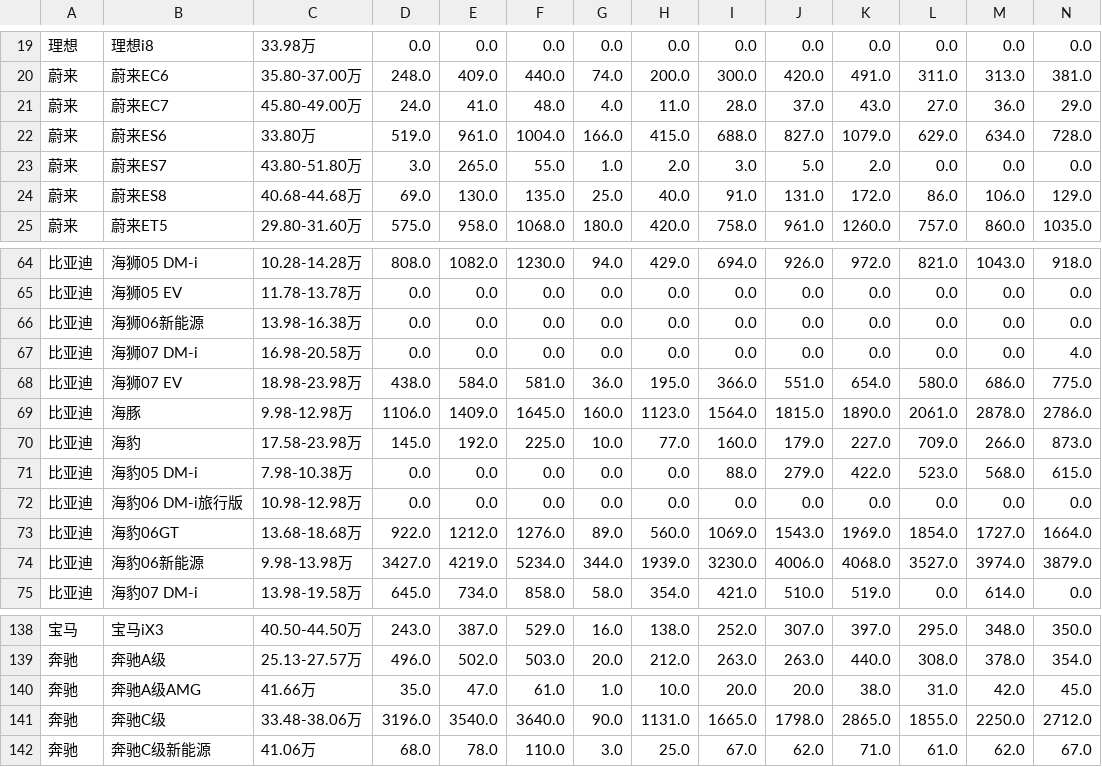
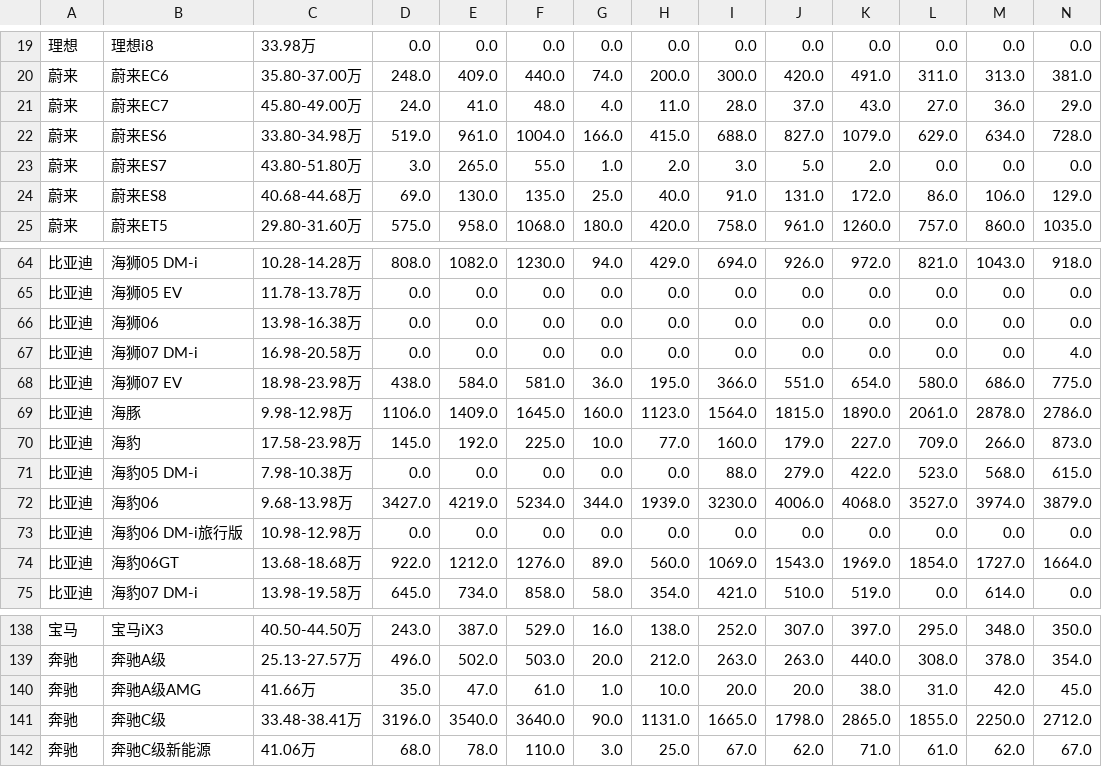
Before and after one commit to Jeffery-Lou/car-sales-analysis, a CSV file: 汽车销量数据_autohome_周度.csv, drawn as a sheet; only a part is shown, gaps mark what is left out; removed rows and columns are numbered as before the commit, all else as after; rows hold the shown columns only; the diff names each change by its address in the sheet, - before the commit and + after, or states it on an @@ line.

```diff
--- a/汽车销量数据_autohome_周度.csv
+++ b/汽车销量数据_autohome_周度.csv
-C22: 33.80万
+C22: 33.80-34.98万
-B66: 海狮06新能源
+B66: 海狮06
+row 72: 比亚迪 | 海豹06 | 9.68-13.98万 | 3427.0 | 4219.0 | 5234.0 | 344.0 | 1939.0 | 3230.0 | 4006.0 | 4068.0 | 3527.0 | 3974.0 | 3879.0
-row 74: 比亚迪 | 海豹06新能源 | 9.98-13.98万 | 3427.0 | 4219.0 | 5234.0 | 344.0 | 1939.0 | 3230.0 | 4006.0 | 4068.0 | 3527.0 | 3974.0 | 3879.0
-C141: 33.48-38.06万
+C141: 33.48-38.41万
```
Also changed, not shown: 汽车销量数据.csv.
